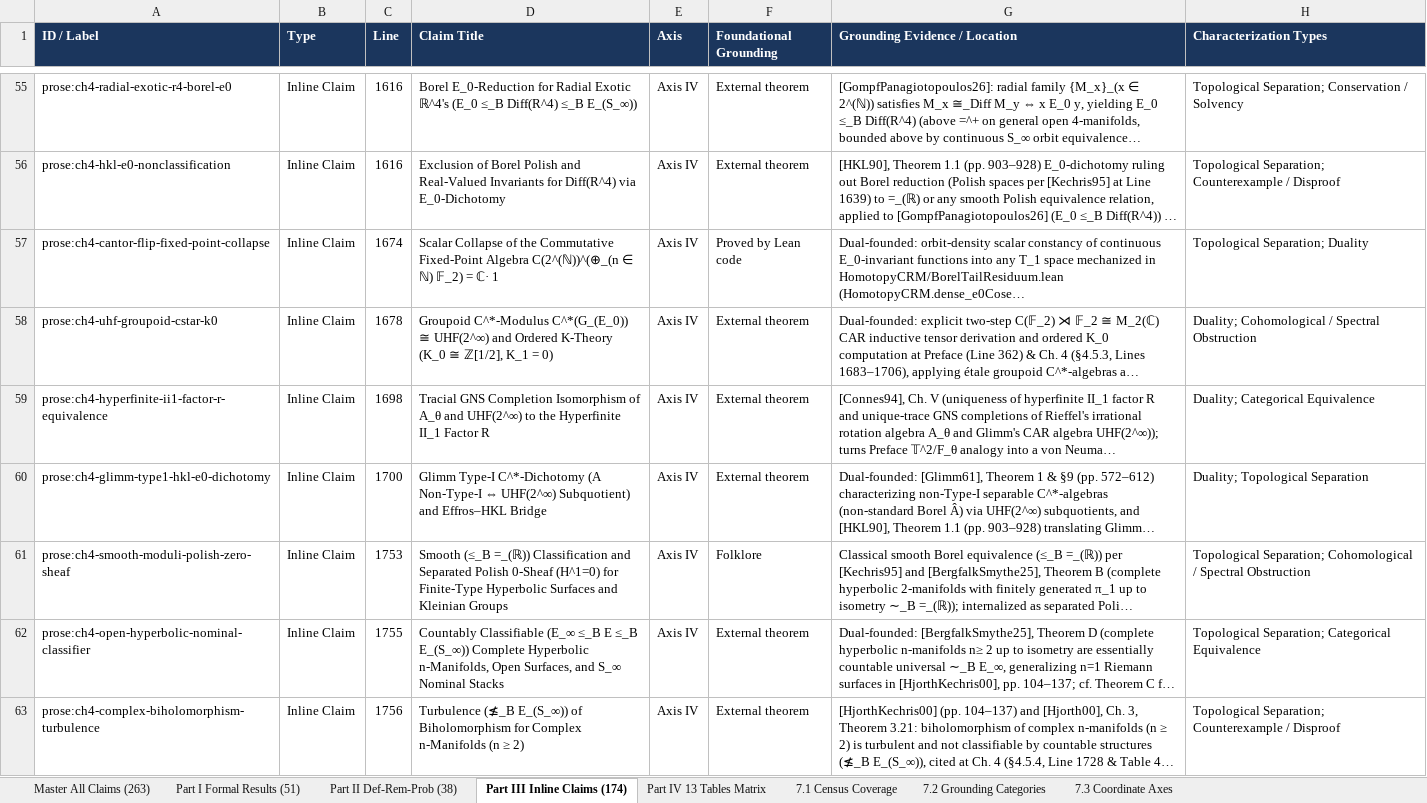
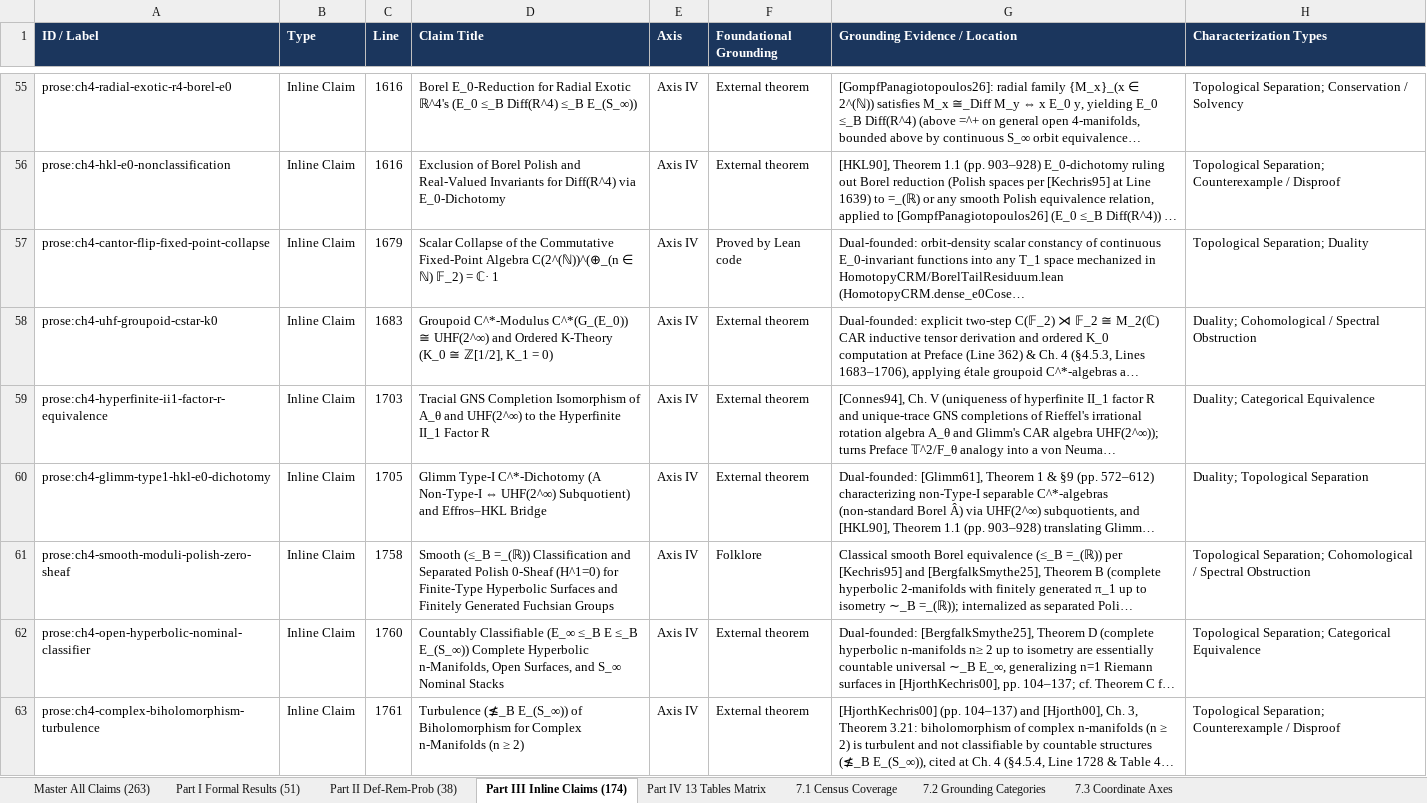
Before and after one commit to tryggth/categorical-reverse-mathematics, an Excel workbook: docs/technical_claims_foundations.xlsx, sheet Part III Inline Claims (174), drawn as a sheet; only a part is shown, gaps mark what is left out; long unchanged cells end in …; values as stored, in another font and other column widths than the file's, no borders; the diff covers the shown part only; the diff names each change by its address in the sheet, - before the commit and + after, or states it on an @@ line.

```diff
--- a/docs/technical_claims_foundations.xlsx (sheet Part III Inline Claims (174))
+++ b/docs/technical_claims_foundations.xlsx (sheet Part III Inline Claims (174))
-C57 (Line): 1674
+C57 (Line): 1679
-C58 (Line): 1678
+C58 (Line): 1683
-C59 (Line): 1698
+C59 (Line): 1703
-C60 (Line): 1700
+C60 (Line): 1705
-C61 (Line): 1753
+C61 (Line): 1758
-D61 (Claim Title): …Surfaces and Kleinian Groups
+D61 (Claim Title): …Surfaces and Finitely Generated Fuchsian Groups
-C62 (Line): 1755
+C62 (Line): 1760
-C63 (Line): 1756
+C63 (Line): 1761
```
Also changed, not shown: 98 edited cells elsewhere in this sheet, sheet Master All Claims (263), sheet Part I Formal Results (51), sheet Part II Def-Rem-Prob (38), sheet Part IV 13 Tables Matrix, sheet 7.1 Census Coverage, 9 other files.
